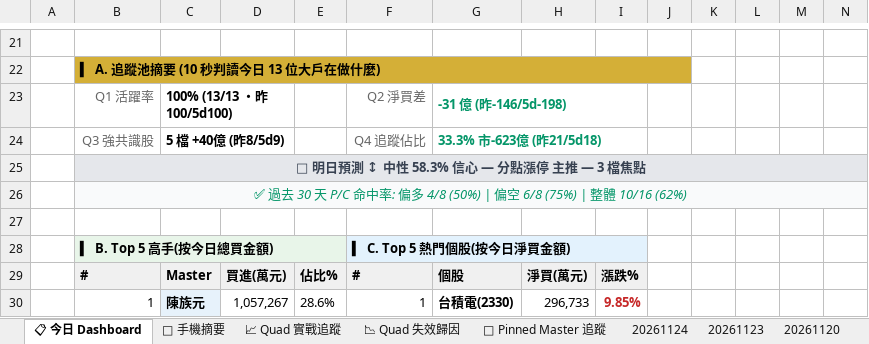
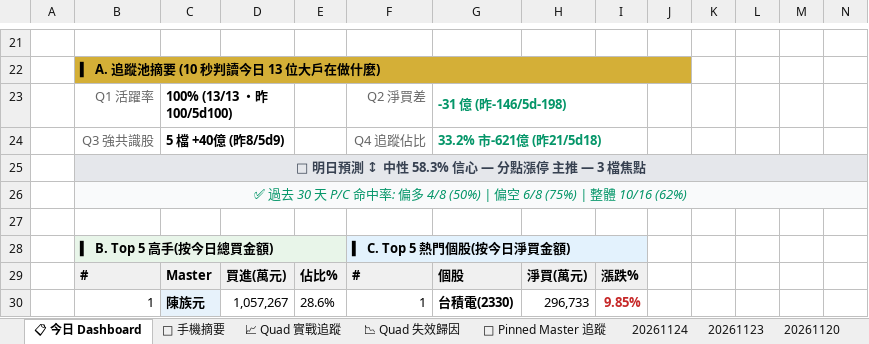
Before and after one commit to EdwardYY1224/CHIP_RADAR_TW, an Excel workbook: data/reports/chip_radar_2026-11.xlsx, sheet 📋 今日 Dashboard, drawn as a sheet; only a part is shown, gaps mark what is left out; values as stored, in another font and other column widths than the file's, no borders; conditional formats and table styles not drawn; the diff names each change by its address in the sheet, - before the commit and + after, or states it on an @@ line.

```diff
--- a/data/reports/chip_radar_2026-11.xlsx (sheet 📋 今日 Dashboard)
+++ b/data/reports/chip_radar_2026-11.xlsx (sheet 📋 今日 Dashboard)
-G24: 33.3% 市-623億 (昨21/5d18)
+G24: 33.2% 市-621億 (昨21/5d18)
```
Also changed, not shown: sheet 20261124, data/reports/latest.xlsx, 19 other files.
